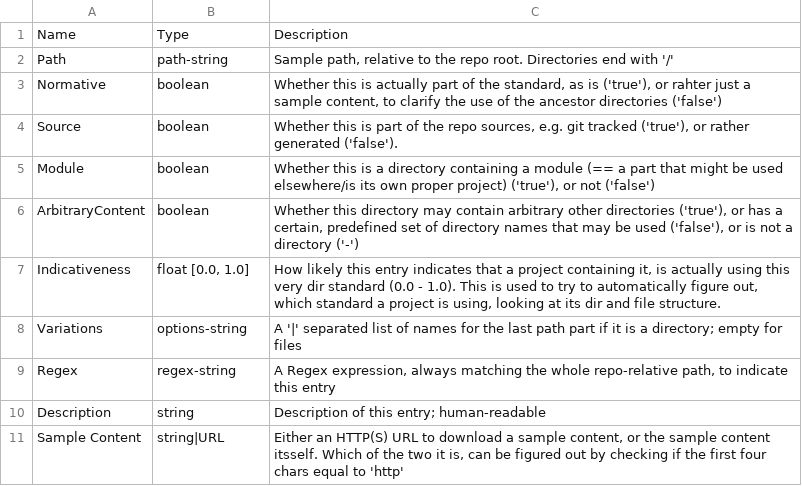
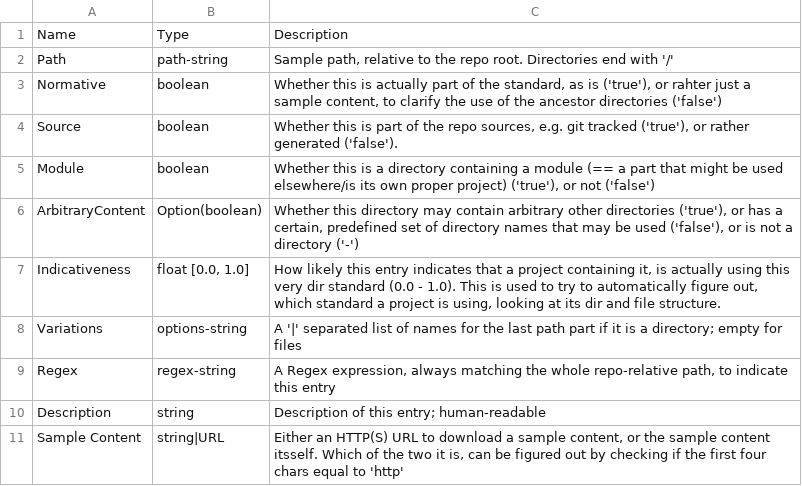
Before and after one commit to hoijui/osh-dir-std, a CSV file: definition_format.csv, drawn as a sheet.

Commit message:
definition-format: Specifies ArbitraryContent Type as Option(boolean)

```diff
--- a/definition_format.csv
+++ b/definition_format.csv
@@ -5,3 +5,3 @@ Source,boolean,"Whether this is part of the repo sources, e.g. git tracked ('tru
 Module,boolean,"Whether this is a directory containing a module (== a part that might be used elsewhere/is its own proper project) ('true'), or not ('false')"
-ArbitraryContent,boolean,"Whether this directory may contain arbitrary other directories ('true'), or has a certain, predefined set of directory names that may be used ('false'), or is not a directory ('-')"
+ArbitraryContent,Option(boolean),"Whether this directory may contain arbitrary other directories ('true'), or has a certain, predefined set of directory names that may be used ('false'), or is not a directory ('-')"
 Indicativeness,"float [0.0, 1.0]","How likely this entry indicates that a project containing it, is actually using this very dir standard (0.0 - 1.0). This is used to try to automatically figure out, which standard a project is using, looking at its dir and file structure."
```
